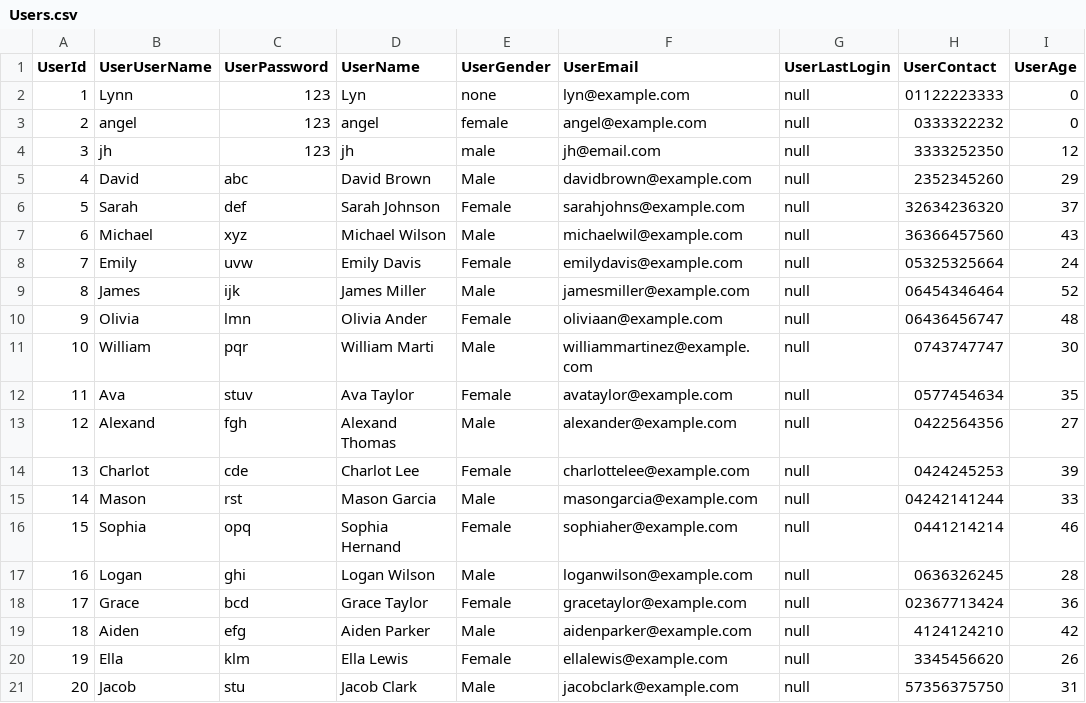
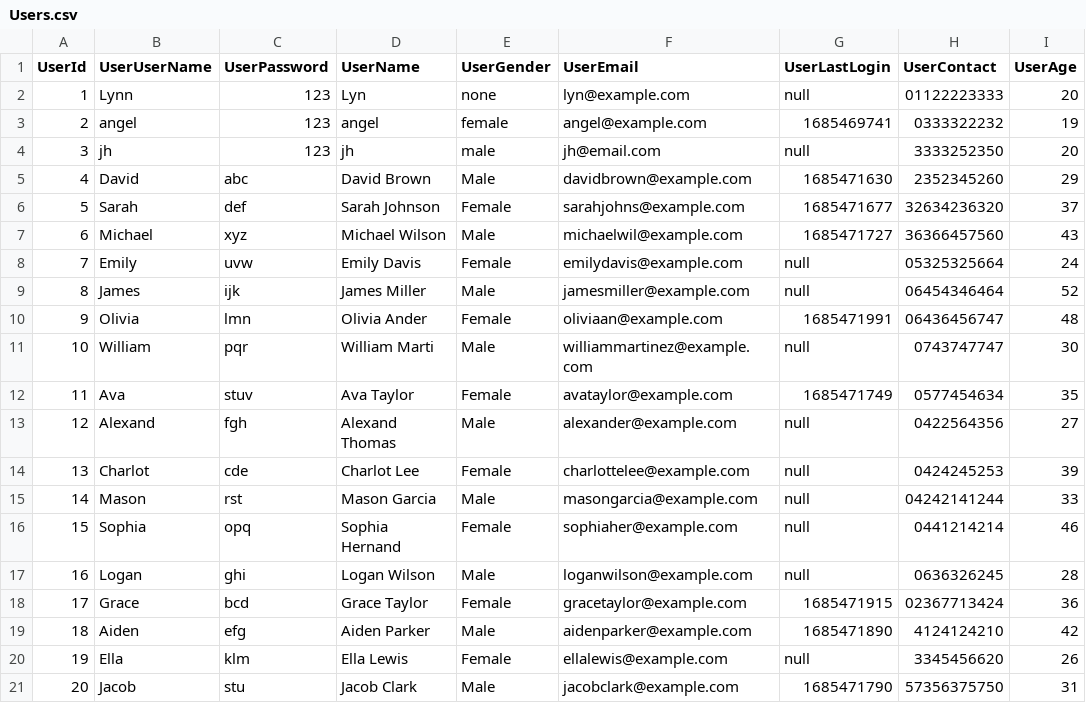
Before and after one commit to Kuon-dev/assignment-dstr, a CSV file: Database/Users.csv, drawn as a sheet.

```diff
--- a/Database/Users.csv
+++ b/Database/Users.csv
@@ -1,13 +1,13 @@
 UserId,UserUserName,UserPassword,UserName,UserGender,UserEmail,UserLastLogin,UserContact,UserAge
-1,Lynn,123,Lyn,none,lyn@example.com,null,01122223333,0
-2,angel,123,angel,female,angel@example.com,null,0333322232,0
-3,jh,123,jh,male,jh@email.com,null,3333252350,12
-4,David,abc,David Brown,Male,davidbrown@example.com,null,2352345260,29
-5,Sarah,def,Sarah Johnson,Female,sarahjohns@example.com,null,32634236320,37
-6,Michael,xyz,Michael Wilson,Male,michaelwil@example.com,null,36366457560,43
+1,Lynn,123,Lyn,none,lyn@example.com,null,01122223333,20
+2,angel,123,angel,female,angel@example.com,1685469741,0333322232,19
+3,jh,123,jh,male,jh@email.com,null,3333252350,20
+4,David,abc,David Brown,Male,davidbrown@example.com,1685471630,2352345260,29
+5,Sarah,def,Sarah Johnson,Female,sarahjohns@example.com,1685471677,32634236320,37
+6,Michael,xyz,Michael Wilson,Male,michaelwil@example.com,1685471727,36366457560,43
 7,Emily,uvw,Emily Davis,Female,emilydavis@example.com,null,05325325664,24
 8,James,ijk,James Miller,Male,jamesmiller@example.com,null,06454346464,52
-9,Olivia,lmn,Olivia Ander,Female,oliviaan@example.com,null,06436456747,48
+9,Olivia,lmn,Olivia Ander,Female,oliviaan@example.com,1685471991,06436456747,48
 10,William,pqr,William Marti,Male,williammartinez@example.com,null,0743747747,30
-11,Ava,stuv,Ava Taylor,Female,avataylor@example.com,null,0577454634,35
+11,Ava,stuv,Ava Taylor,Female,avataylor@example.com,1685471749,0577454634,35
 12,Alexand,fgh,Alexand Thomas,Male,alexander@example.com,null,0422564356,27
@@ -17,5 +17,5 @@ UserId,UserUserName,UserPassword,UserName,UserGender,UserEmail,UserLastLogin,Use
 16,Logan,ghi,Logan Wilson,Male,loganwilson@example.com,null,0636326245,28
-17,Grace,bcd,Grace Taylor,Female,gracetaylor@example.com,null,02367713424,36
-18,Aiden,efg,Aiden Parker,Male,aidenparker@example.com,null,4124124210,42
+17,Grace,bcd,Grace Taylor,Female,gracetaylor@example.com,1685471915,02367713424,36
+18,Aiden,efg,Aiden Parker,Male,aidenparker@example.com,1685471890,4124124210,42
 19,Ella,klm,Ella Lewis,Female,ellalewis@example.com,null,3345456620,26
-20,Jacob,stu,Jacob Clark,Male,jacobclark@example.com,null,57356375750,31
+20,Jacob,stu,Jacob Clark,Male,jacobclark@example.com,1685471790,57356375750,31
```
Also changed, not shown: Database/Favourites.csv, Database/FeedbackDatabase.csv, 1 other file.
